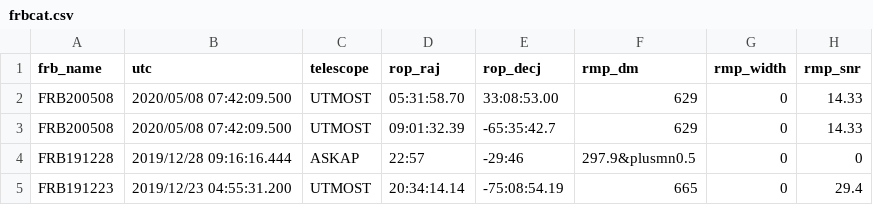
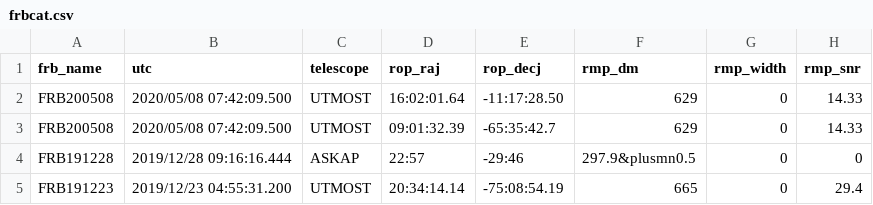
Before and after one commit to Xu-Zhijun/STEP, a CSV file: tools/frbcat.csv, drawn as a sheet; only a part is shown.

```diff
--- a/tools/frbcat.csv
+++ b/tools/frbcat.csv
@@ -1,3 +1,3 @@
 "frb_name","utc","telescope","rop_raj","rop_decj","rmp_dm","rmp_width","rmp_snr"
-"FRB200508","2020/05/08 07:42:09.500","UTMOST","05:31:58.70","33:08:53.00","629","0","14.33"
+"FRB200508","2020/05/08 07:42:09.500","UTMOST","16:02:01.64","-11:17:28.50","629","0","14.33"
 "FRB200508","2020/05/08 07:42:09.500","UTMOST","09:01:32.39","-65:35:42.7","629","0","14.33"
```
Also changed, not shown: 6 other files.
